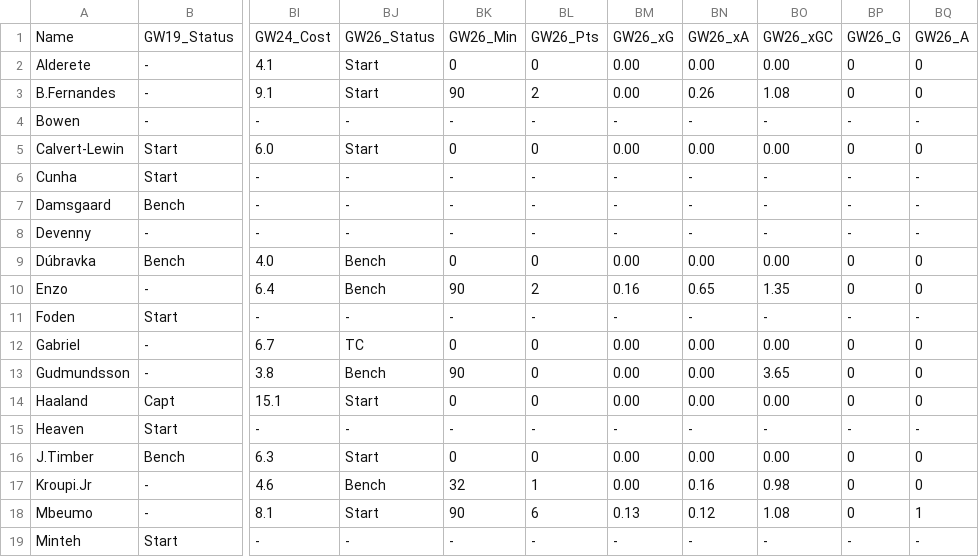
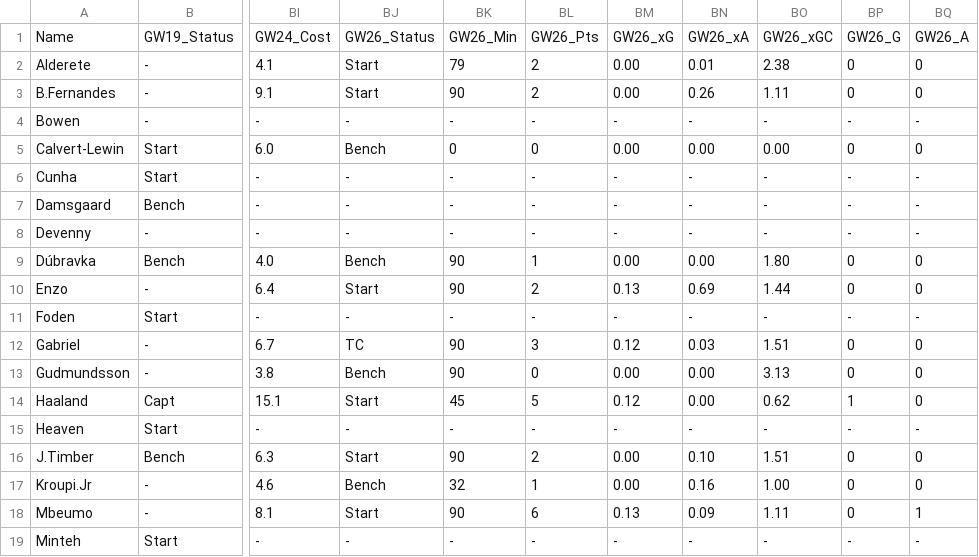
Before and after one commit to Devendra-23/AI-for-FPL, a CSV file: Dev_Player_Performance.csv, drawn as a sheet; only a part is shown, gaps mark what is left out; the diff covers the shown part only; the diff names each change by its address in the sheet, - before the commit and + after, or states it on an @@ line.

```diff
--- a/Dev_Player_Performance.csv
+++ b/Dev_Player_Performance.csv
-BK2: 0
+BK2: 79
-BL2: 0
+BL2: 2
-BN2: 0.00
+BN2: 0.01
-BO2: 0.00
+BO2: 2.38
-BO3: 1.08
+BO3: 1.11
-BJ5: Start
+BJ5: Bench
-BK9: 0
+BK9: 90
-BL9: 0
+BL9: 1
-BO9: 0.00
+BO9: 1.80
-BJ10: Bench
+BJ10: Start
-BM10: 0.16
+BM10: 0.13
-BN10: 0.65
+BN10: 0.69
-BO10: 1.35
+BO10: 1.44
-BK12: 0
+BK12: 90
-BL12: 0
+BL12: 3
-BM12: 0.00
+BM12: 0.12
-BN12: 0.00
+BN12: 0.03
-BO12: 0.00
+BO12: 1.51
-BO13: 3.65
+BO13: 3.13
-BK14: 0
+BK14: 45
-BL14: 0
+BL14: 5
-BM14: 0.00
+BM14: 0.12
-BO14: 0.00
+BO14: 0.62
-BP14: 0
+BP14: 1
-BK16: 0
+BK16: 90
-BL16: 0
+BL16: 2
-BN16: 0.00
+BN16: 0.10
-BO16: 0.00
+BO16: 1.51
-BO17: 0.98
+BO17: 1.00
-BN18: 0.12
+BN18: 0.09
-BO18: 1.08
+BO18: 1.11
```
Also changed, not shown: 24 edited cells elsewhere in this file, Chris_Performance_Tracker.csv, Chris_Player_Performance.csv, 15 other files.
